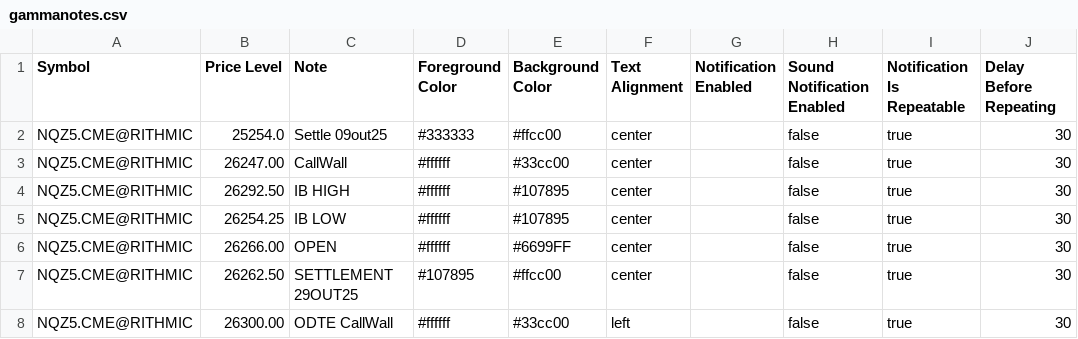
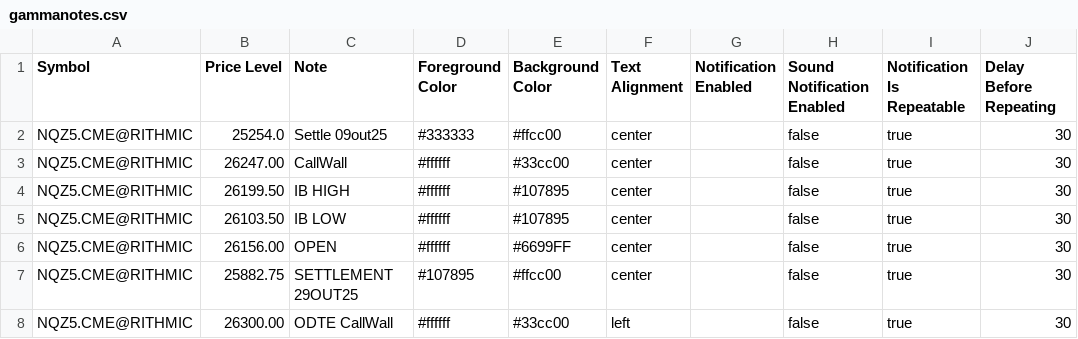
Before and after one commit to chevrOm/gammanotes, a CSV file: gammanotes.csv, drawn as a sheet; only a part is shown; the diff names each change by its address in the sheet, - before the commit and + after, or states it on an @@ line.

Commit message:
update gammanotes.csv

```diff
--- a/gammanotes.csv
+++ b/gammanotes.csv
-B4 (Price Level): 26292.50
+B4 (Price Level): 26199.50
-B5 (Price Level): 26254.25
+B5 (Price Level): 26103.50
-B6 (Price Level): 26266.00
+B6 (Price Level): 26156.00
-B7 (Price Level): 26262.50
+B7 (Price Level): 25882.75
```
